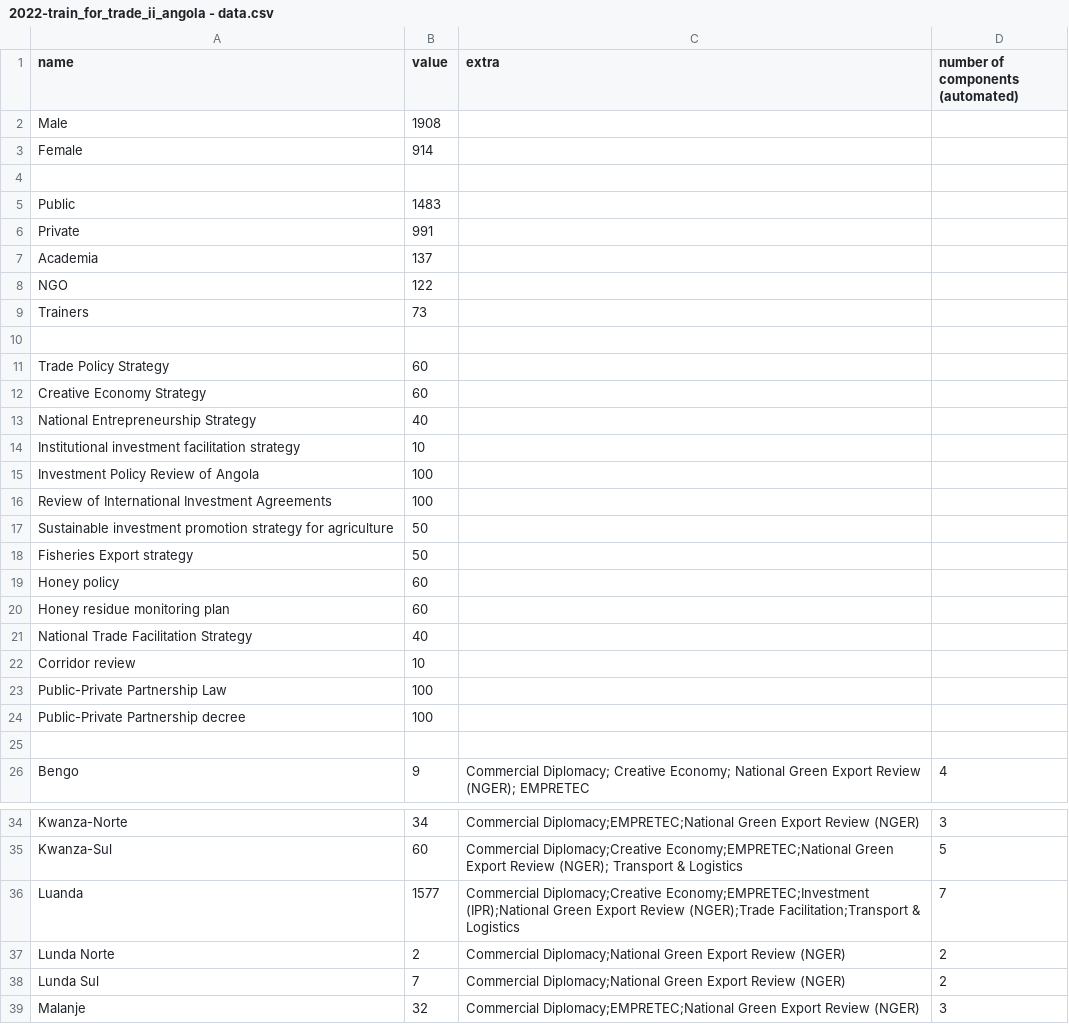
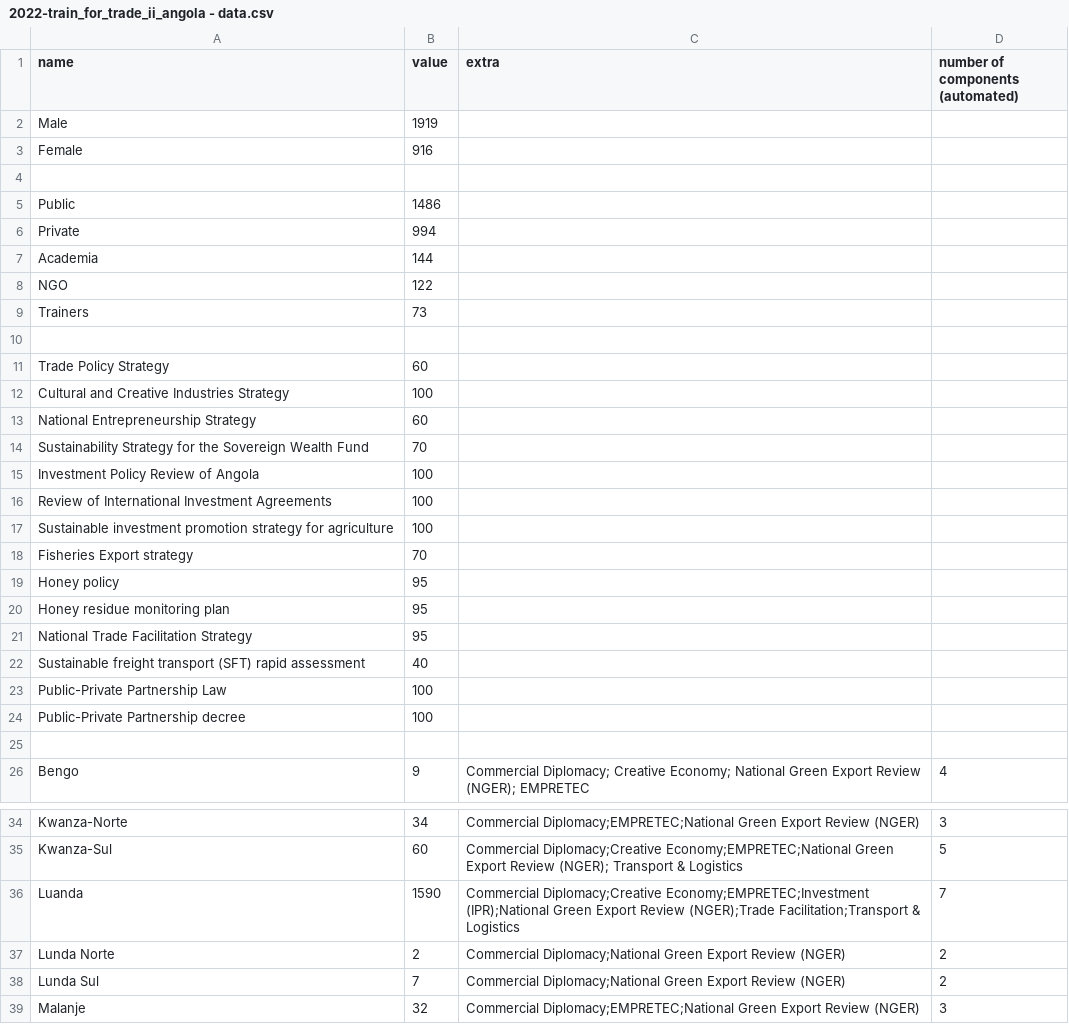
Before and after one commit to unctad-infovis/2022-train_for_trade_ii_angola, a CSV file: assets/data/2022-train_for_trade_ii_angola - data.csv, drawn as a sheet; only a part is shown, gaps mark what is left out; the diff covers the shown part only.

Commit message:
Updated data

```diff
--- a/assets/data/2022-train_for_trade_ii_angola - data.csv
+++ b/assets/data/2022-train_for_trade_ii_angola - data.csv
@@ -1,8 +1,8 @@
 name,value,extra,number of components (automated)
-Male,1908,,
-Female,914,,
+Male,1919,,
+Female,916,,
 ,,,
-Public,1483,,
-Private,991,,
-Academia,137,,
+Public,1486,,
+Private,994,,
+Academia,144,,
 NGO,122,,
@@ -11,13 +11,13 @@ Trainers,73,,
 Trade Policy Strategy,60,,
-Creative Economy Strategy,60,,
-National Entrepreneurship Strategy,40,,
-Institutional investment facilitation strategy,10,,
+Cultural and Creative Industries Strategy,100,,
+National Entrepreneurship Strategy,60,,
+Sustainability Strategy for the Sovereign Wealth Fund,70,,
 Investment Policy Review of Angola,100,,
 Review of International Investment Agreements,100,,
-Sustainable investment promotion strategy for agriculture,50,,
-Fisheries Export strategy,50,,
-Honey policy,60,,
-Honey residue monitoring plan,60,,
-National Trade Facilitation Strategy,40,,
-Corridor review,10,,
+Sustainable investment promotion strategy for agriculture,100,,
+Fisheries Export strategy,70,,
+Honey policy,95,,
+Honey residue monitoring plan,95,,
+National Trade Facilitation Strategy,95,,
+Sustainable freight transport (SFT) rapid assessment,40,,
 Public-Private Partnership Law,100,,
@@ -35,3 +35,3 @@ Kwanza-Norte,34,Commercial Diplomacy;EMPRETEC;National Green Export Review (NGER
 Kwanza-Sul,60,Commercial Diplomacy;Creative Economy;EMPRETEC;National Green Export Review (NGER); Transport & Logistics,5
-Luanda,1577,Commercial Diplomacy;Creative Economy;EMPRETEC;Investment (IPR);National Green Export Review (NGER);Trade Facilitation;Transport & Logistics,7
+Luanda,1590,Commercial Diplomacy;Creative Economy;EMPRETEC;Investment (IPR);National Green Export Review (NGER);Trade Facilitation;Transport & Logistics,7
 Lunda Norte,2,Commercial Diplomacy;National Green Export Review (NGER),2
```
Also changed, not shown: 1 edited cell elsewhere in this file, public/assets/data/2022-train_for_trade_ii_angola - data.csv, 2 other files.
